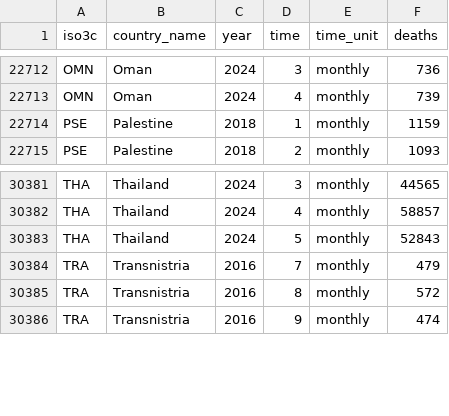
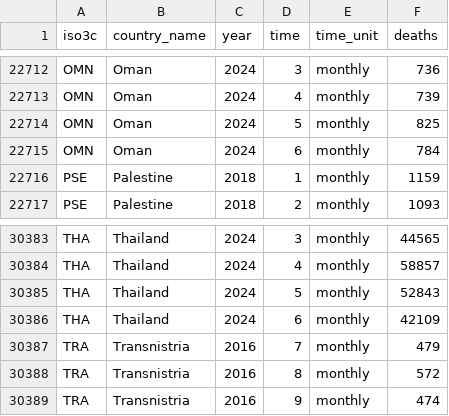
Before and after one commit to akarlinsky/world_mortality, a CSV file: world_mortality.csv, drawn as a sheet; only a part is shown, gaps mark what is left out; the diff names each change by its address in the sheet, - before the commit and + after, or states it on an @@ line.

Commit message:
2024-07-03 update
- New data: Oman, Thailand.

```diff
--- a/world_mortality.csv
+++ b/world_mortality.csv
+row 22714: OMN | Oman | 2024 | 5 | monthly | 825
+row 22715: OMN | Oman | 2024 | 6 | monthly | 784
+row 30386: THA | Thailand | 2024 | 6 | monthly | 42109
```
Also changed, not shown: 1 other file.
